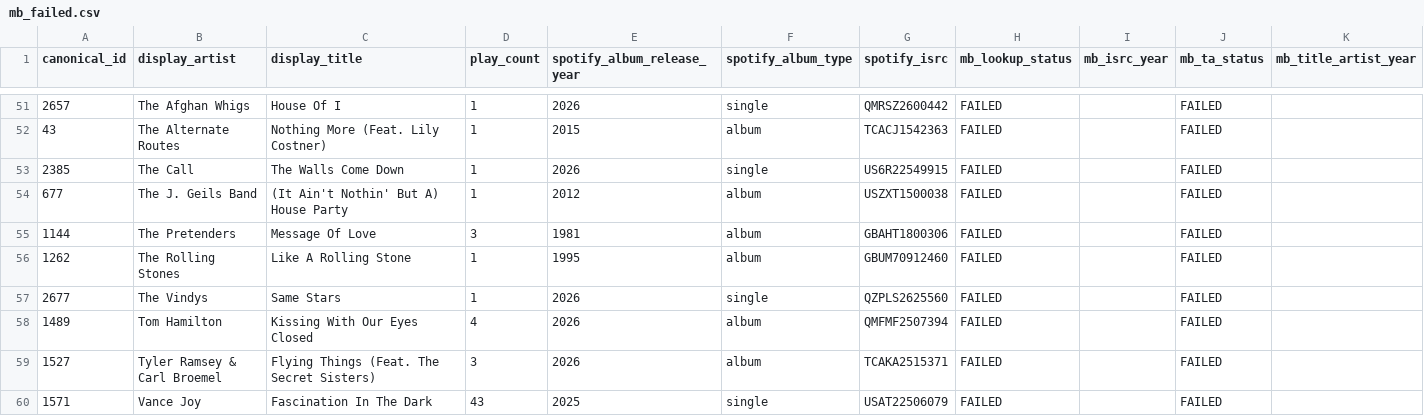
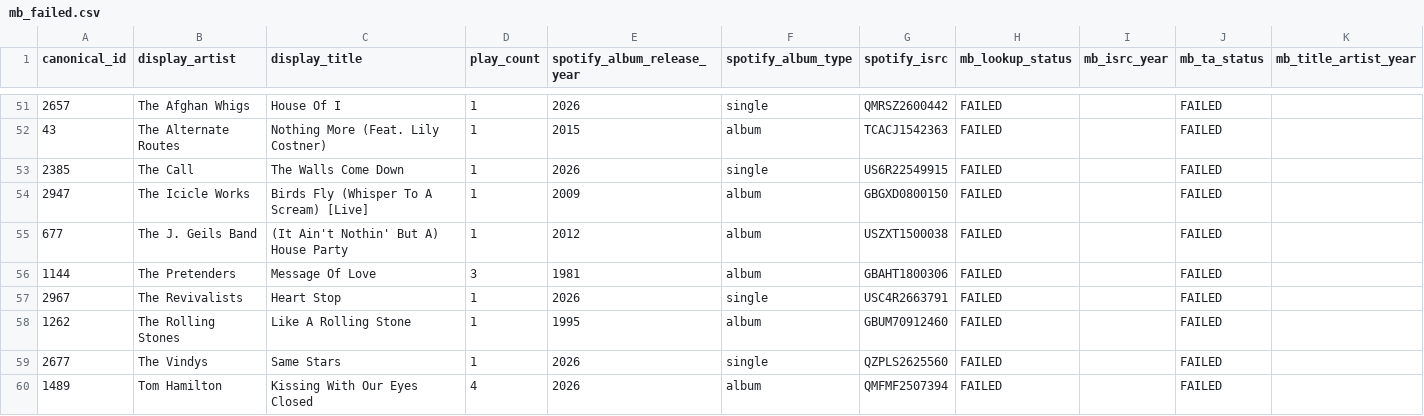
Before and after one commit to nharrison917/radio-programming-analytics, a CSV file: analytics/outputs/quality_checks/mb_failed.csv, drawn as a sheet; only a part is shown, gaps mark what is left out; the shorter side is filled out with more unchanged rows; rows hold the shown columns only; the diff names each change by its address in the sheet, - before the commit and + after, or states it on an @@ line.

```diff
--- a/analytics/outputs/quality_checks/mb_failed.csv
+++ b/analytics/outputs/quality_checks/mb_failed.csv
+row 54: 2947 | The Icicle Works | Birds Fly (Whisper To A Scream) [Live] | 1 | 2009 | album | GBGXD0800150 | FAILED |  | FAILED
+row 57: 2967 | The Revivalists | Heart Stop | 1 | 2026 | single | USC4R2663791 | FAILED |  | FAILED
```
Also changed, not shown: analytics/outputs/quality_checks/enrichment_failures.csv, analytics/outputs/quality_checks/mb_artist_large_delta.csv, 7 other files.
